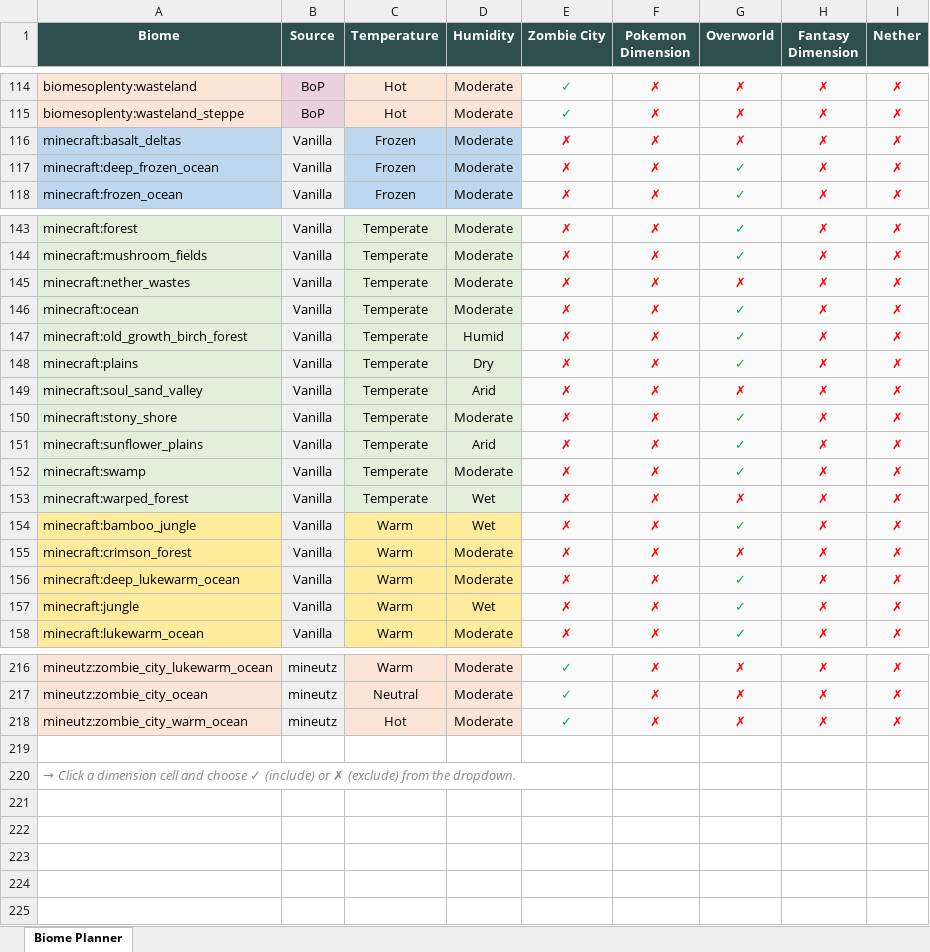
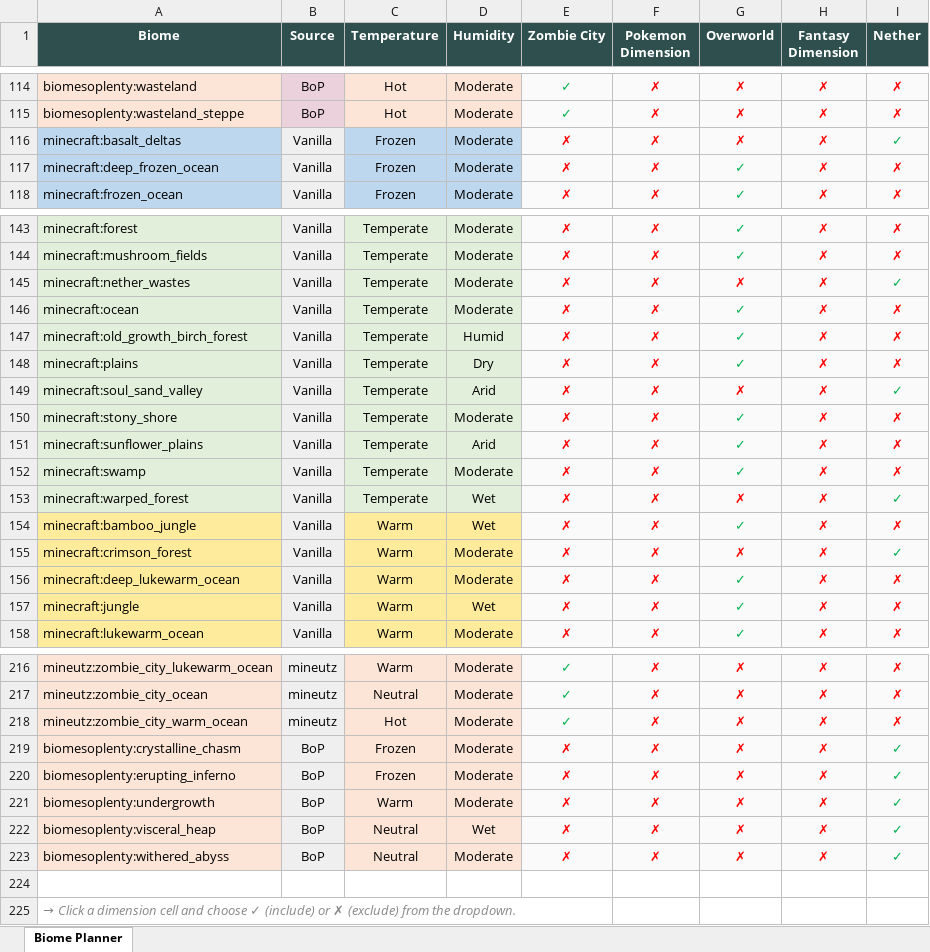
Before and after one commit to Boulede987/Mine-Utz, an Excel workbook: dimension_biome_planner.xlsx, sheet Biome Planner, drawn as a sheet; only a part is shown, gaps mark what is left out; values as stored, in another font and other column widths than the file's, no borders; the diff names each change by its address in the sheet, - before the commit and + after, or states it on an @@ line.

```diff
--- a/dimension_biome_planner.xlsx (sheet Biome Planner)
+++ b/dimension_biome_planner.xlsx (sheet Biome Planner)
-I116 (Nether): ✗
+I116 (Nether): ✓
-I116 text colour: #FF0000
+I116 text colour: #00B050
-I145 (Nether): ✗
+I145 (Nether): ✓
-I145 text colour: #FF0000
+I145 text colour: #00B050
-I149 (Nether): ✗
+I149 (Nether): ✓
-I149 text colour: #FF0000
+I149 text colour: #00B050
-I153 (Nether): ✗
+I153 (Nether): ✓
-I153 text colour: #FF0000
+I153 text colour: #00B050
-I155 (Nether): ✗
+I155 (Nether): ✓
-I155 text colour: #FF0000
+I155 text colour: #00B050
+row 219: biomesoplenty:crystalline_chasm | BoP | Frozen | Moderate | ✗ | ✗ | ✗ | ✗ | ✓
+row 220: biomesoplenty:erupting_inferno | BoP | Frozen | Moderate | ✗ | ✗ | ✗ | ✗ | ✓
+row 221: biomesoplenty:undergrowth | BoP | Warm | Moderate | ✗ | ✗ | ✗ | ✗ | ✓
+row 222: biomesoplenty:visceral_heap | BoP | Neutral | Wet | ✗ | ✗ | ✗ | ✗ | ✓
+row 223: biomesoplenty:withered_abyss | BoP | Neutral | Moderate | ✗ | ✗ | ✗ | ✗ | ✓
```
Also changed, not shown: structure_planner.xlsx, 16 other files.
